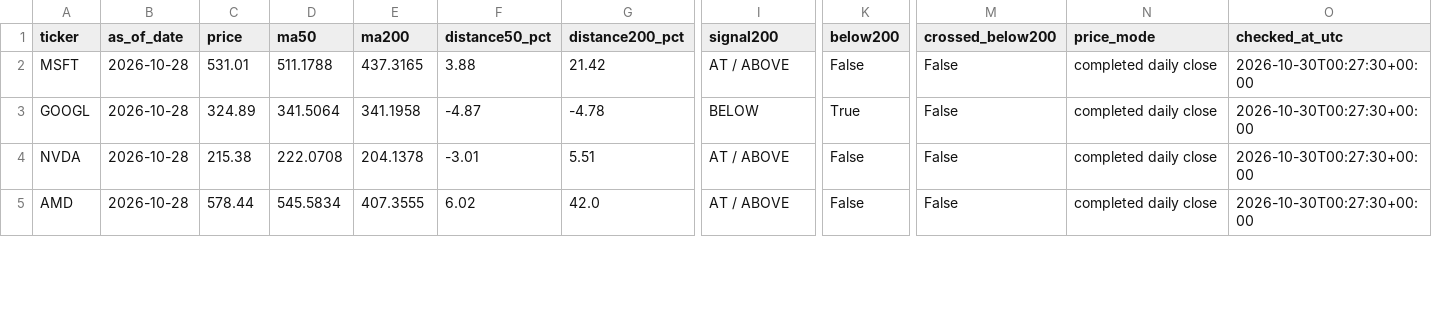
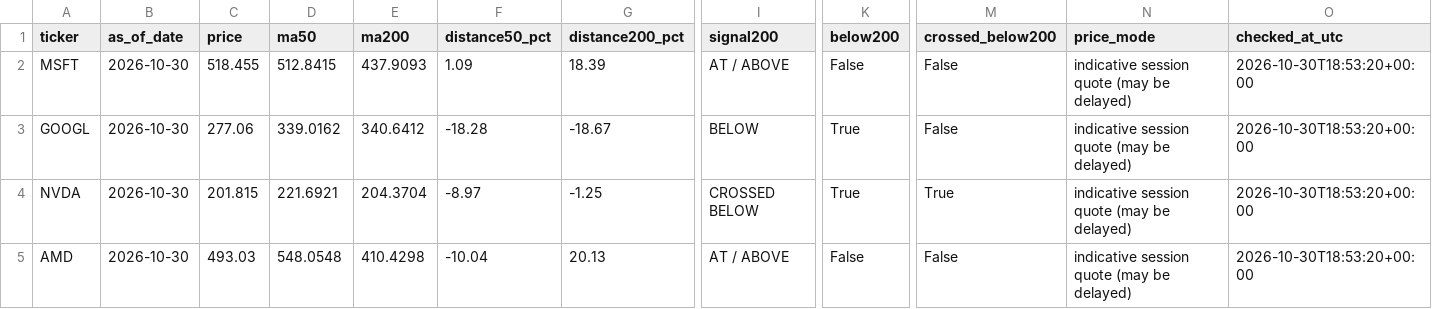
Before and after one commit to kmkrishnakant68-beep/stockpilot-cloud, a CSV file: stockpilot_data/latest_signals.csv, drawn as a sheet; only a part is shown, gaps mark what is left out; the diff covers the shown part only; the diff names each change by its address in the sheet, - before the commit and + after, or states it on an @@ line.

```diff
--- a/stockpilot_data/latest_signals.csv
+++ b/stockpilot_data/latest_signals.csv
-B2:B5 (as_of_date): 2026-10-28
+B2:B5 (as_of_date): 2026-10-30
-C2 (price): 531.01
+C2 (price): 518.455
-D2 (ma50): 511.1788
+D2 (ma50): 512.8415
-E2 (ma200): 437.3165
+E2 (ma200): 437.9093
-F2 (distance50_pct): 3.88
+F2 (distance50_pct): 1.09
-G2 (distance200_pct): 21.42
+G2 (distance200_pct): 18.39
-N2:N5 (price_mode): completed daily close
+N2:N5 (price_mode): indicative session quote (may be delayed)
-O2:O5 (checked_at_utc): 2026-10-30T00:27:30+00:00
+O2:O5 (checked_at_utc): 2026-10-30T18:53:20+00:00
-C3 (price): 324.89
+C3 (price): 277.06
-D3 (ma50): 341.5064
+D3 (ma50): 339.0162
-E3 (ma200): 341.1958
+E3 (ma200): 340.6412
-F3 (distance50_pct): -4.87
+F3 (distance50_pct): -18.28
-G3 (distance200_pct): -4.78
+G3 (distance200_pct): -18.67
-C4 (price): 215.38
+C4 (price): 201.815
-D4 (ma50): 222.0708
+D4 (ma50): 221.6921
-E4 (ma200): 204.1378
+E4 (ma200): 204.3704
-F4 (distance50_pct): -3.01
+F4 (distance50_pct): -8.97
-G4 (distance200_pct): 5.51
+G4 (distance200_pct): -1.25
-I4 (signal200): AT / ABOVE
+I4 (signal200): CROSSED BELOW
-K4 (below200): False
+K4 (below200): True
-M4 (crossed_below200): False
+M4 (crossed_below200): True
-C5 (price): 578.44
+C5 (price): 493.03
-D5 (ma50): 545.5834
+D5 (ma50): 548.0548
-E5 (ma200): 407.3555
+E5 (ma200): 410.4298
-F5 (distance50_pct): 6.02
+F5 (distance50_pct): -10.04
-G5 (distance200_pct): 42.0
+G5 (distance200_pct): 20.13
```
Also changed, not shown: 107 edited cells elsewhere in this file, stockpilot_data/alerts.csv, 6 other files.
